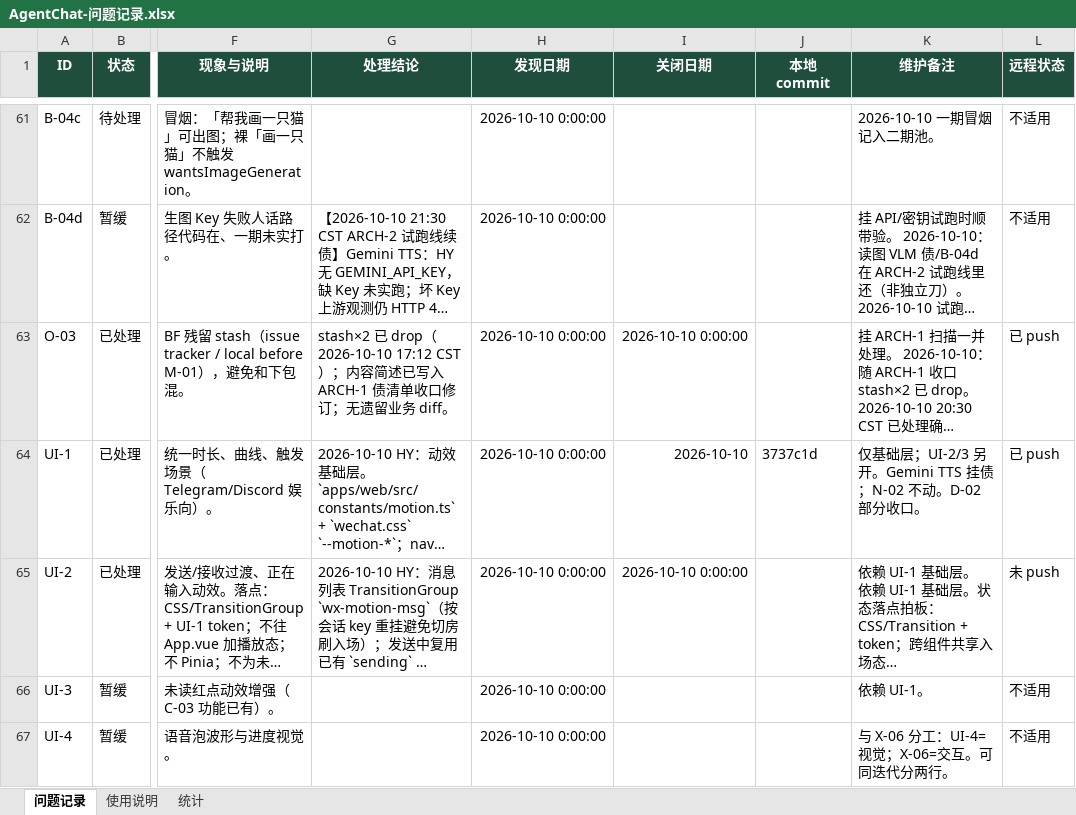
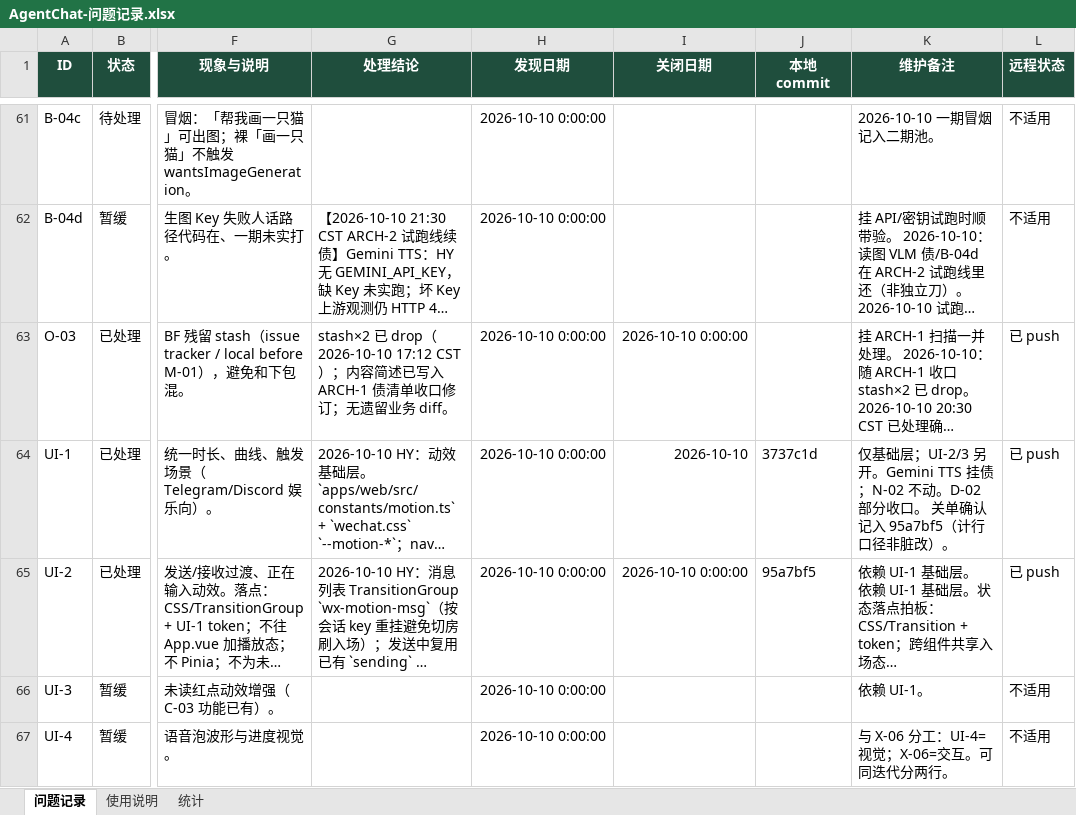
Before and after one commit to 2020638630/agent-chat, an Excel workbook: docs/product/AgentChat-问题记录.xlsx, sheet 问题记录, drawn as a sheet; only a part is shown, gaps mark what is left out; long unchanged cells end in …; values as stored, in another font and other column widths than the file's, no borders; conditional formats not drawn; the diff names each change by its address in the sheet, - before the commit and + after, or states it on an @@ line.

Commit message:
docs: UI-2 tip 95a7bf5 + issue table push sync

```diff
--- a/docs/product/AgentChat-问题记录.xlsx (sheet 问题记录)
+++ b/docs/product/AgentChat-问题记录.xlsx (sheet 问题记录)
-K64 (维护备注): …分收口。
+K64 (维护备注): …分收口。 关单确认记入 95a7bf5（计行口径非脏改）。
-J65 (本地 commit): (empty)
+J65 (本地 commit): 95a7bf5
-L65 (远程状态): 未 push
+L65 (远程状态): 已 push
```
Also changed, not shown: sheet 统计, sheet 使用说明.
